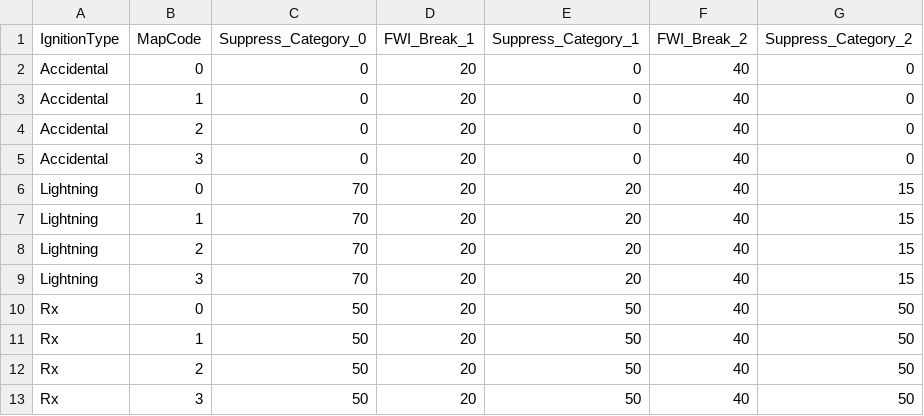
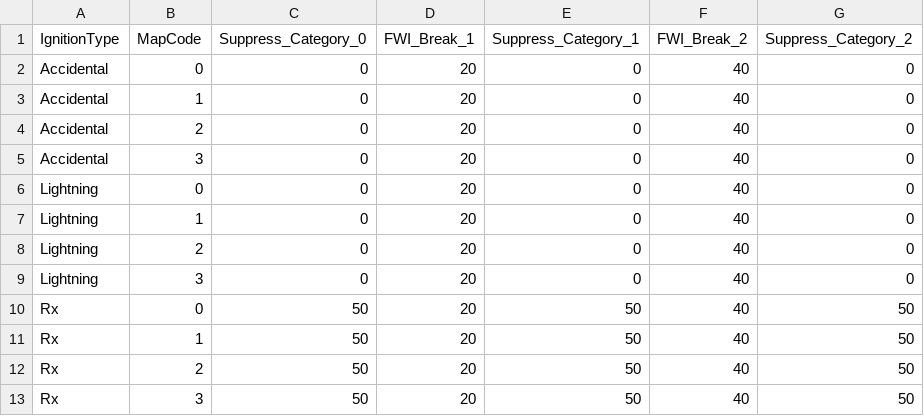
Before and after one commit to tgestabrook/PNWRS-LANDIS-2025, a CSV file: Tripod/ext_SCRAPPLE_Suppression_Effort_NoSupp.csv, drawn as a sheet.

```diff
--- a/Tripod/ext_SCRAPPLE_Suppression_Effort_NoSupp.csv
+++ b/Tripod/ext_SCRAPPLE_Suppression_Effort_NoSupp.csv
@@ -5,6 +5,6 @@ Accidental,2,0,20,0,40,0
 Accidental,3,0,20,0,40,0
-Lightning,0,70,20,20,40,15
-Lightning,1,70,20,20,40,15
-Lightning,2,70,20,20,40,15
-Lightning,3,70,20,20,40,15
+Lightning,0,0,20,0,40,0
+Lightning,1,0,20,0,40,0
+Lightning,2,0,20,0,40,0
+Lightning,3,0,20,0,40,0
 Rx,0,50,20,50,40,50
```
Also changed, not shown: OkaMet/ext_SCRAPPLE_Suppression_Effort_WFU.csv, Scenario_list.csv, 22 other files.
